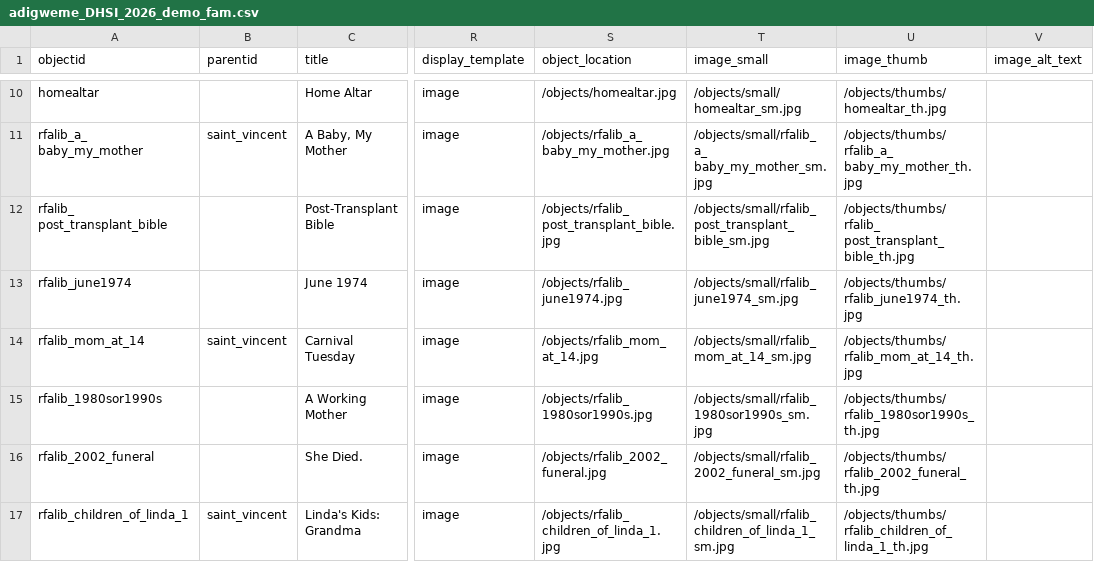
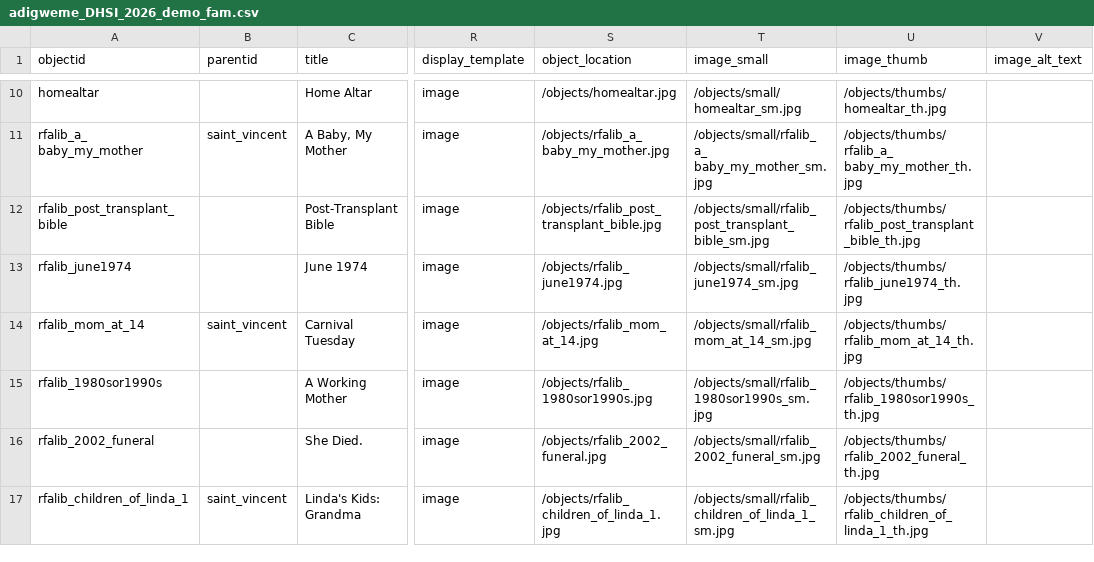
Before and after one commit to gildthatlily/dhsi2026-cb-demo, a CSV file: _data/adigweme_DHSI_2026_demo_fam.csv, drawn as a sheet; only a part is shown, gaps mark what is left out; the diff names each change by its address in the sheet, - before the commit and + after, or states it on an @@ line.

```diff
--- a/_data/adigweme_DHSI_2026_demo_fam.csv
+++ b/_data/adigweme_DHSI_2026_demo_fam.csv
-A12 (objectid): rfalib_ post_transplant_bible
+A12 (objectid): rfalib_post_transplant_bible
-S12 (object_location): /objects/rfalib_ post_transplant_bible.jpg
+S12 (object_location): /objects/rfalib_post_transplant_bible.jpg
-U12 (image_thumb): /objects/thumbs/rfalib_ post_transplant_bible_th.jpg
+U12 (image_thumb): /objects/thumbs/rfalib_post_transplant_bible_th.jpg
```
Also changed, not shown: _data/config-nav.csv, 6 other files.
